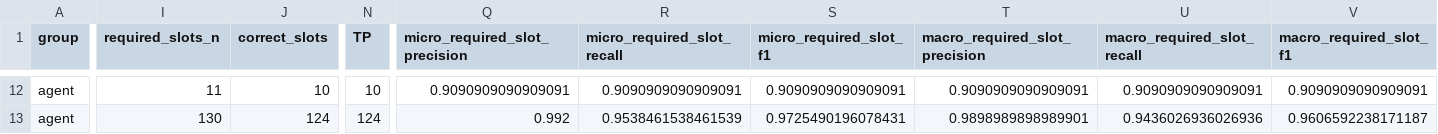
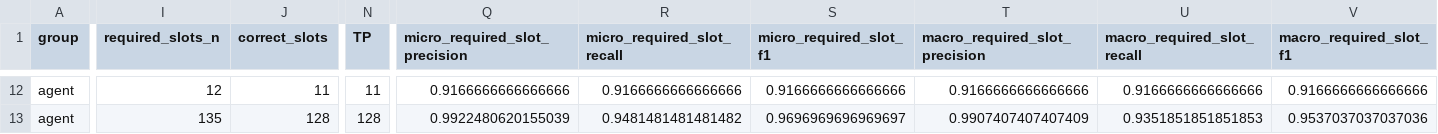
Before and after one commit to hhhhhhguoweiliu-hash/siRNA-GPT, a CSV file: research/2026-10-27_ai_simulated_review/metrics_summary.csv, drawn as a sheet; only a part is shown, gaps mark what is left out; the diff covers the shown part only; the diff names each change by its address in the sheet, - before the commit and + after, or states it on an @@ line.

Commit message:
eval: recalculate summary metrics for 135 slots

```diff
--- a/research/2026-10-27_ai_simulated_review/metrics_summary.csv
+++ b/research/2026-10-27_ai_simulated_review/metrics_summary.csv
-I12 (required_slots_n): 11
+I12 (required_slots_n): 12
-J12 (correct_slots): 10
+J12 (correct_slots): 11
-N12 (TP): 10
+N12 (TP): 11
-Q12 (micro_required_slot_precision): 0.9090909090909091
+Q12 (micro_required_slot_precision): 0.9166666666666666
-R12 (micro_required_slot_recall): 0.9090909090909091
+R12 (micro_required_slot_recall): 0.9166666666666666
-S12 (micro_required_slot_f1): 0.9090909090909091
+S12 (micro_required_slot_f1): 0.9166666666666666
-T12 (macro_required_slot_precision): 0.9090909090909091
+T12 (macro_required_slot_precision): 0.9166666666666666
-U12 (macro_required_slot_recall): 0.9090909090909091
+U12 (macro_required_slot_recall): 0.9166666666666666
-V12 (macro_required_slot_f1): 0.9090909090909091
+V12 (macro_required_slot_f1): 0.9166666666666666
-I13 (required_slots_n): 130
+I13 (required_slots_n): 135
-J13 (correct_slots): 124
+J13 (correct_slots): 128
-N13 (TP): 124
+N13 (TP): 128
-Q13 (micro_required_slot_precision): 0.992
+Q13 (micro_required_slot_precision): 0.9922480620155039
-R13 (micro_required_slot_recall): 0.9538461538461539
+R13 (micro_required_slot_recall): 0.9481481481481482
-S13 (micro_required_slot_f1): 0.9725490196078431
+S13 (micro_required_slot_f1): 0.9696969696969697
-T13 (macro_required_slot_precision): 0.9898989898989901
+T13 (macro_required_slot_precision): 0.9907407407407409
-U13 (macro_required_slot_recall): 0.9436026936026936
+U13 (macro_required_slot_recall): 0.9351851851851853
-V13 (macro_required_slot_f1): 0.9606592238171187
+V13 (macro_required_slot_f1): 0.9537037037037036
```
Also changed, not shown: 58 edited cells elsewhere in this file.
